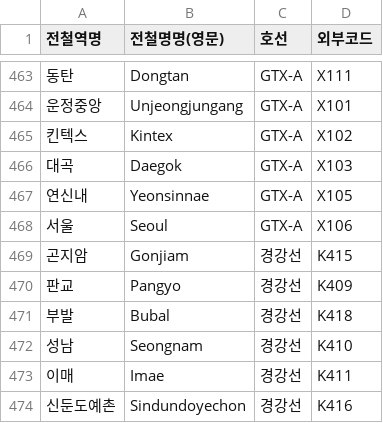
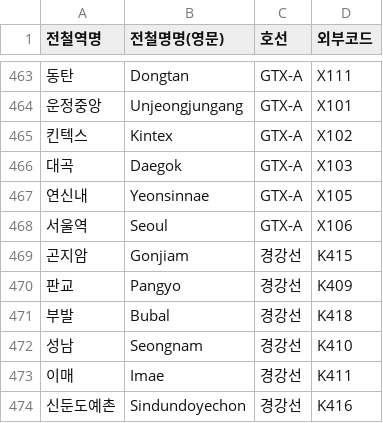
Before and after one commit to karpinn/seoulmetro, a CSV file: 1.csv, drawn as a sheet; only a part is shown, gaps mark what is left out.

Commit message:
Add files via upload

```diff
--- a/1.csv
+++ b/1.csv
@@ -467,3 +467,3 @@
 연신내,Yeonsinnae,GTX-A,X105
-서울,Seoul,GTX-A,X106
+서울역,Seoul,GTX-A,X106
 곤지암,Gonjiam,경강선,K415
```
